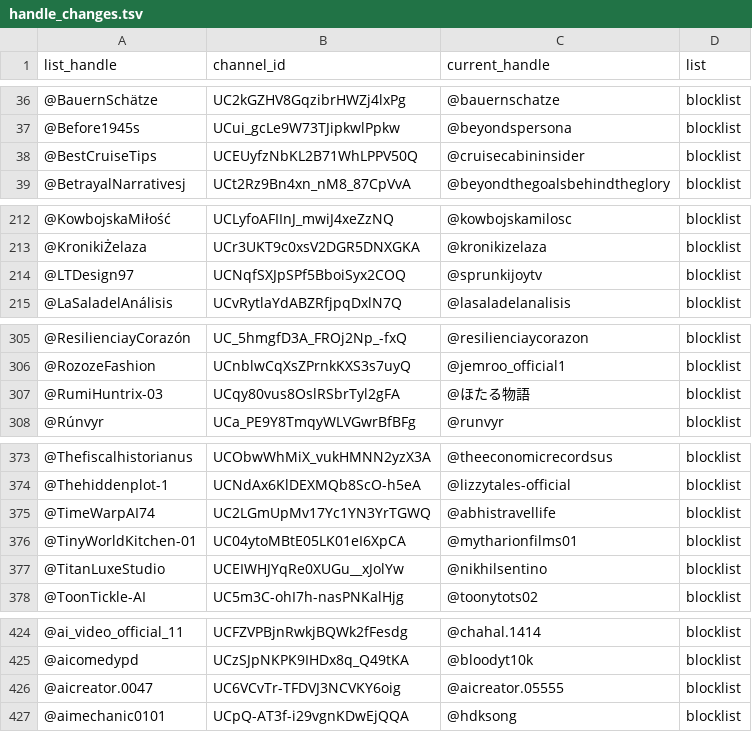
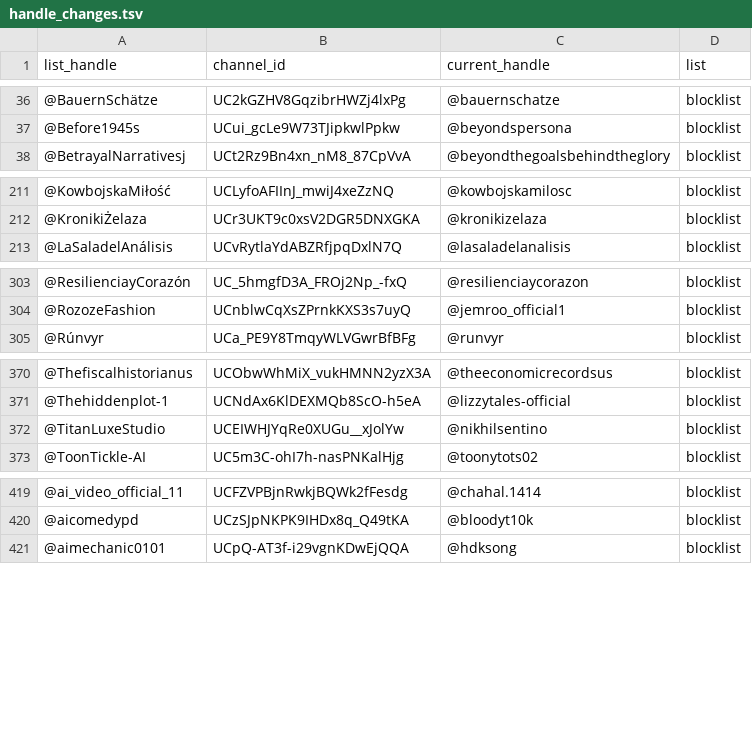
Before and after one commit to theSiegs/aislist-channel-ids, a TSV file: reports/handle_changes.tsv, drawn as a sheet; only a part is shown, gaps mark what is left out; the diff covers the shown part only; the diff names each change by its address in the sheet, - before the commit and + after, or states it on an @@ line.

```diff
--- a/reports/handle_changes.tsv
+++ b/reports/handle_changes.tsv
-row 38: @BestCruiseTips | UCEUyfzNbKL2B71WhLPPV50Q | @cruisecabininsider | blocklist
-row 214: @LTDesign97 | UCNqfSXJpSPf5BboiSyx2COQ | @sprunkijoytv | blocklist
-row 307: @RumiHuntrix-03 | UCqy80vus8OslRSbrTyl2gFA | @ほたる物語 | blocklist
-row 375: @TimeWarpAI74 | UC2LGmUpMv17Yc1YN3YrTGWQ | @abhistravellife | blocklist
-row 376: @TinyWorldKitchen-01 | UC04ytoMBtE05LK01eI6XpCA | @mytharionfilms01 | blocklist
-row 426: @aicreator.0047 | UC6VCvTr-TFDVJ3NCVKY6oig | @aicreator.05555 | blocklist
```
Also changed, not shown: 2 removed rows elsewhere in this file, lists/aislist_warnlist_channels.tsv, 7 other files.
